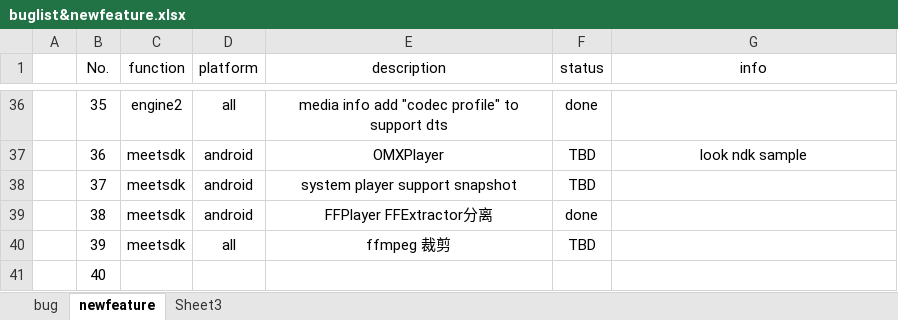
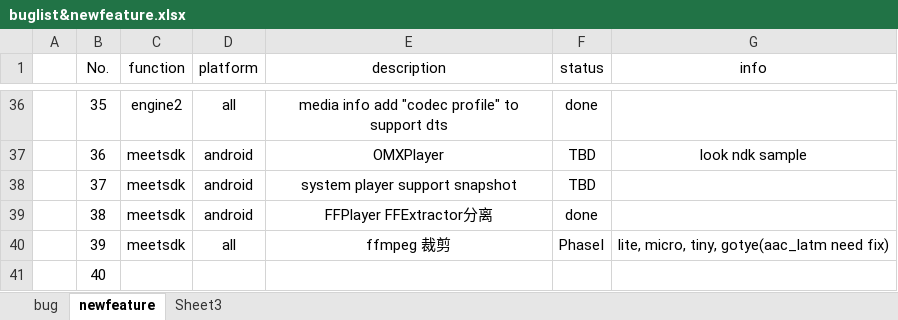
Before and after one commit to peterjerry/MeetSDK, an Excel workbook: engine2/Doc/buglist&newfeature.xlsx, sheet newfeature, drawn as a sheet; only a part is shown, gaps mark what is left out; values as stored, in another font and other column widths than the file's, no borders; the diff names each change by its address in the sheet, - before the commit and + after, or states it on an @@ line.

```diff
--- a/engine2/Doc/buglist&newfeature.xlsx (sheet newfeature)
+++ b/engine2/Doc/buglist&newfeature.xlsx (sheet newfeature)
-F40 (status): TBD
+F40 (status): PhaseI
-G40 (info): (empty)
+G40 (info): lite, micro, tiny, gotye(aac_latm need fix)
```
Also changed, not shown: sheet bug, 20 other files.
